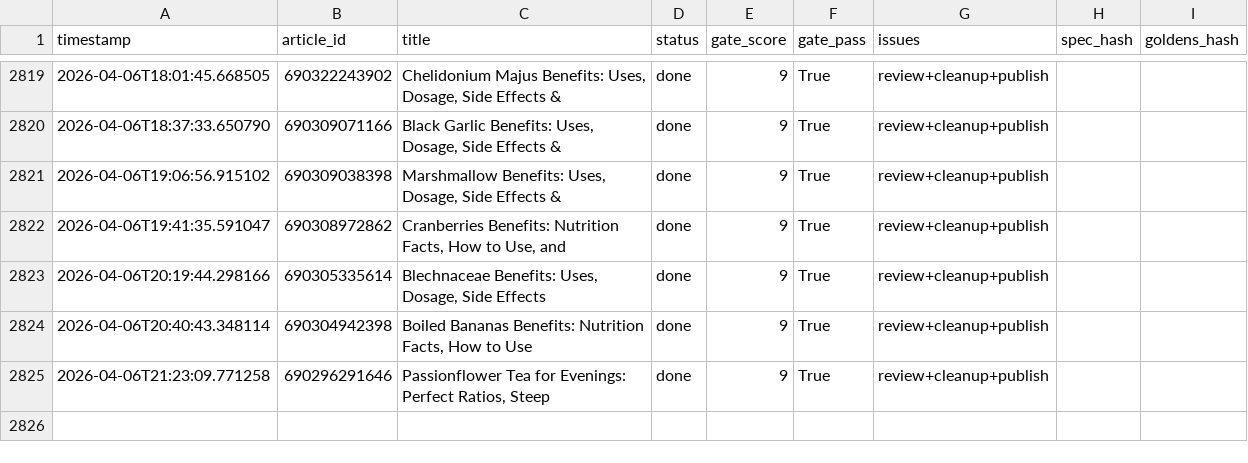
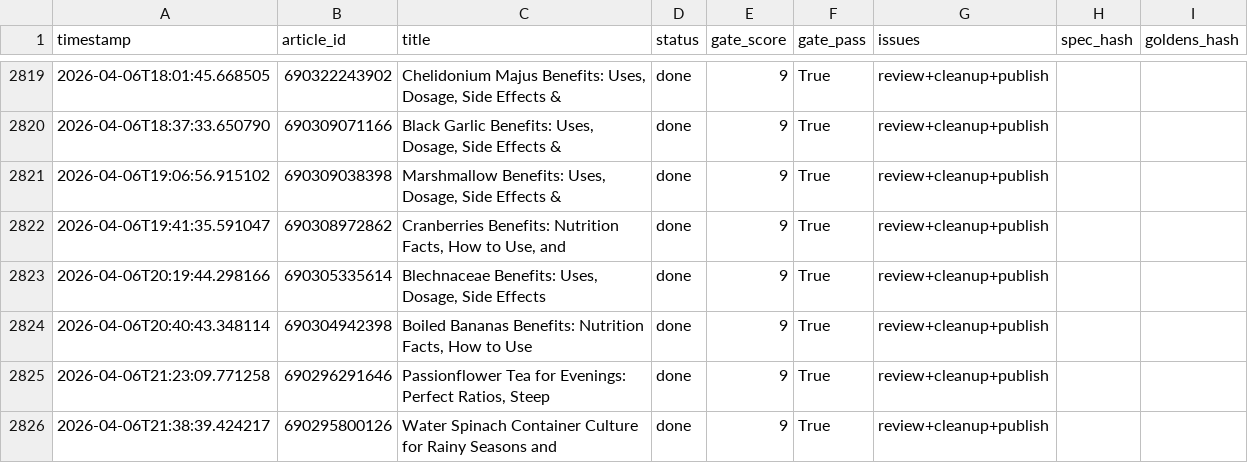
Before and after one commit to rozy0311/Shopify-Blog-Automation---Github-Actions, a CSV file: Agent - Pinterest -Shopify Blog Autopilot - End-to-End Content Factory/pipeline_v2/anti_drift_run_log.csv, drawn as a sheet; only a part is shown, gaps mark what is left out; the diff names each change by its address in the sheet, - before the commit and + after, or states it on an @@ line.

```diff
--- a/Agent - Pinterest -Shopify Blog Autopilot - End-to-End Content Factory/pipeline_v2/anti_drift_run_log.csv
+++ b/Agent - Pinterest -Shopify Blog Autopilot - End-to-End Content Factory/pipeline_v2/anti_drift_run_log.csv
+row 2826: 2026-04-06T21:38:39.424217 | 690295800126 | Water Spinach Container Culture for Rainy Seasons and | done | 9 | True | review+cleanup+publish
```
Also changed, not shown: 2 other files.
